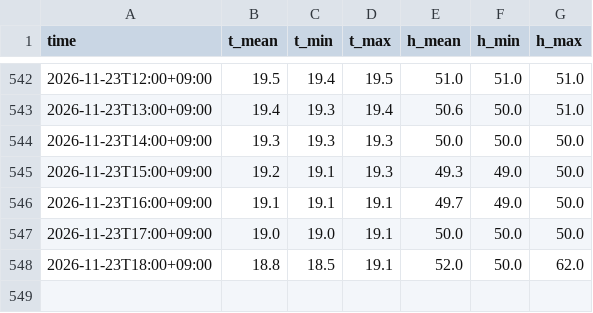
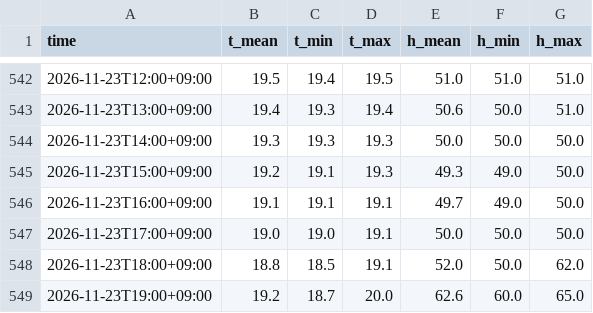
Before and after one commit to HyeonseoPark/home-climate-data, a CSV file: data/kre/2026-11.csv, drawn as a sheet; only a part is shown, gaps mark what is left out.

Commit message:
data: 2026-11-23 20:07

```diff
--- a/data/kre/2026-11.csv
+++ b/data/kre/2026-11.csv
@@ -548 +548,2 @@ time,t_mean,t_min,t_max,h_mean,h_min,h_max
 2026-11-23T18:00+09:00,18.8,18.5,19.1,52.0,50.0,62.0
+2026-11-23T19:00+09:00,19.2,18.7,20.0,62.6,60.0,65.0
```
